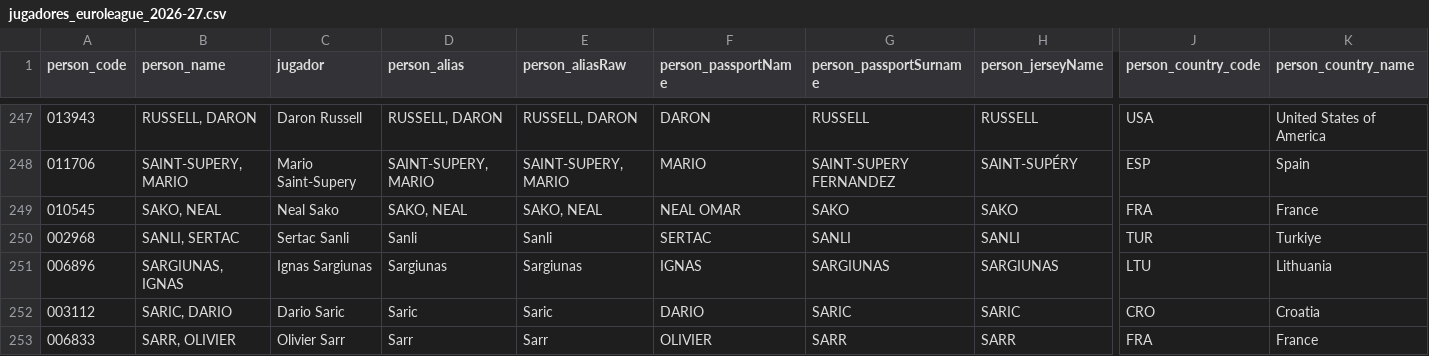
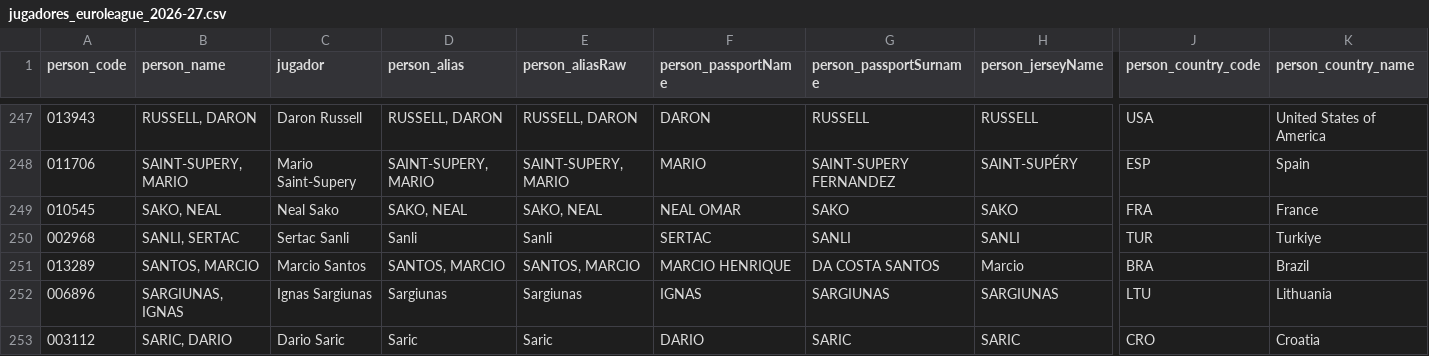
Before and after one commit to IvoVillanueva/EUROLIGAS, a CSV file: data/jugadores_euroleague_2026-27.csv, drawn as a sheet; only a part is shown, gaps mark what is left out; the shorter side is filled out with more unchanged rows; rows hold the shown columns only; the diff names each change by its address in the sheet, - before the commit and + after, or states it on an @@ line.

```diff
--- a/data/jugadores_euroleague_2026-27.csv
+++ b/data/jugadores_euroleague_2026-27.csv
+row 251: 013289 | SANTOS, MARCIO | Marcio Santos | SANTOS, MARCIO | SANTOS, MARCIO | MARCIO HENRIQUE | DA COSTA SANTOS | Marcio | BRA | Brazil
```
Also changed, not shown: data/jugadores_eurocup_2026-27.csv.
